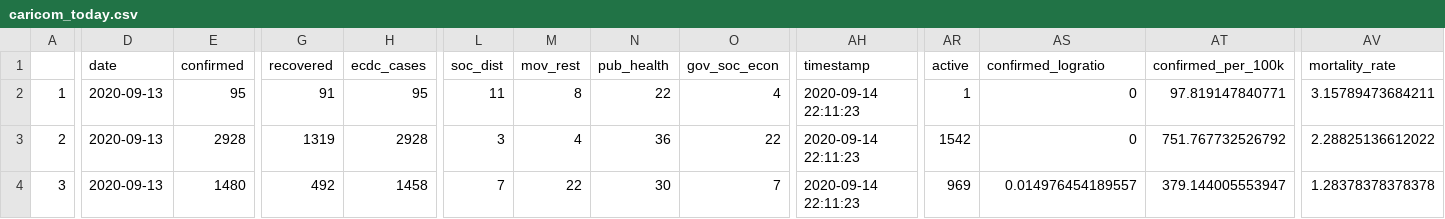
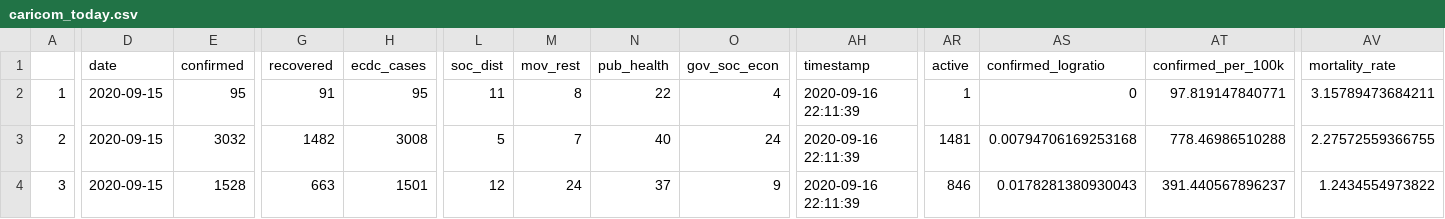
Before and after one commit to yohance-nicholas/CARICOM-COVID19-Dashboard, a CSV file: 0. Data/caricom_today.csv, drawn as a sheet; only a part is shown, gaps mark what is left out; the diff covers the shown part only; the diff names each change by its address in the sheet, - before the commit and + after, or states it on an @@ line.

```diff
--- a/0. Data/caricom_today.csv
+++ b/0. Data/caricom_today.csv
-D2:D4 (date): 2020-09-13
+D2:D4 (date): 2020-09-15
-AH2:AH4 (timestamp): 2020-09-14 22:11:23
+AH2:AH4 (timestamp): 2020-09-16 22:11:39
-E3 (confirmed): 2928
+E3 (confirmed): 3032
-G3 (recovered): 1319
+G3 (recovered): 1482
-H3 (ecdc_cases): 2928
+H3 (ecdc_cases): 3008
-L3 (soc_dist): 3
+L3 (soc_dist): 5
-M3 (mov_rest): 4
+M3 (mov_rest): 7
-N3 (pub_health): 36
+N3 (pub_health): 40
-O3 (gov_soc_econ): 22
+O3 (gov_soc_econ): 24
-AR3 (active): 1542
+AR3 (active): 1481
-AS3 (confirmed_logratio): 0
+AS3 (confirmed_logratio): 0.00794706169253168
-AT3 (confirmed_per_100k): 751.767732526792
+AT3 (confirmed_per_100k): 778.46986510288
-AV3 (mortality_rate): 2.28825136612022
+AV3 (mortality_rate): 2.27572559366755
-E4 (confirmed): 1480
+E4 (confirmed): 1528
-G4 (recovered): 492
+G4 (recovered): 663
-H4 (ecdc_cases): 1458
+H4 (ecdc_cases): 1501
-L4 (soc_dist): 7
+L4 (soc_dist): 12
-M4 (mov_rest): 22
+M4 (mov_rest): 24
-N4 (pub_health): 30
+N4 (pub_health): 37
-O4 (gov_soc_econ): 7
+O4 (gov_soc_econ): 9
-AR4 (active): 969
+AR4 (active): 846
-AS4 (confirmed_logratio): 0.014976454189557
+AS4 (confirmed_logratio): 0.0178281380930043
-AT4 (confirmed_per_100k): 379.144005553947
+AT4 (confirmed_per_100k): 391.440567896237
-AV4 (mortality_rate): 1.28378378378378
+AV4 (mortality_rate): 1.2434554973822
```
Also changed, not shown: 120 edited cells elsewhere in this file, 0. Data/caricom_covid_regression_data.csv, 10 other files.
